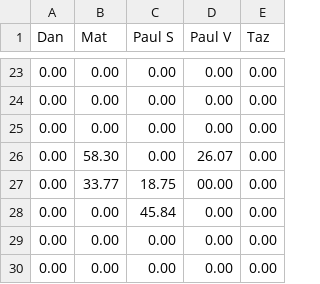
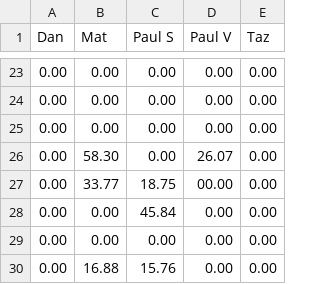
Before and after one commit to matbroughty/fffc, a CSV file: data/kent.csv, drawn as a sheet; only a part is shown, gaps mark what is left out.

```diff
--- a/data/kent.csv
+++ b/data/kent.csv
@@ -29,2 +29,2 @@ Dan, Mat, Paul S, Paul V, Taz
 0.00,0.00,0.00,0.00,0.00
-0.00,0.00,0.00,0.00,0.00
+0.00,16.88,15.76,0.00,0.00
```
Also changed, not shown: data/hpd.csv, data/killer.csv, 3 other files.
